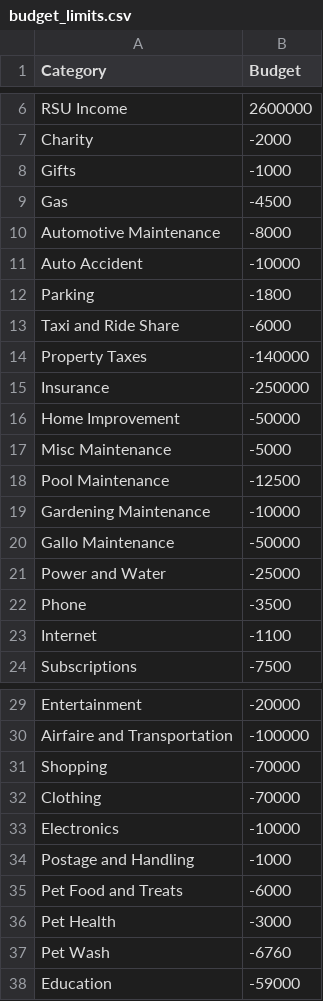
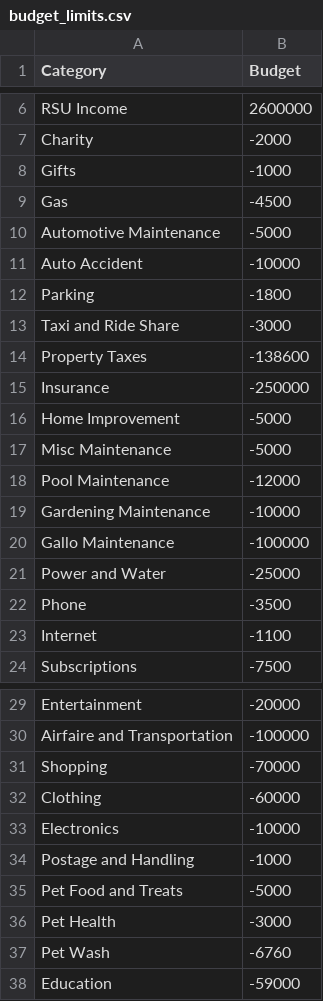
Before and after one commit to jasonrubin666/Financial-Snapshot, a CSV file: budget_limits.csv, drawn as a sheet; only a part is shown, gaps mark what is left out.

```diff
--- a/budget_limits.csv
+++ b/budget_limits.csv
@@ -9,13 +9,13 @@ Gifts,-1000
 Gas,-4500
-Automotive Maintenance,-8000
+Automotive Maintenance,-5000
 Auto Accident,-10000
 Parking,-1800
-Taxi and Ride Share,-6000
-Property Taxes,-140000
+Taxi and Ride Share,-3000
+Property Taxes,-138600
 Insurance,-250000
-Home Improvement,-50000
+Home Improvement,-5000
 Misc Maintenance,-5000
-Pool Maintenance,-12500
+Pool Maintenance,-12000
 Gardening Maintenance,-10000
-Gallo Maintenance,-50000
+Gallo Maintenance,-100000
 Power and Water,-25000
@@ -31,6 +31,6 @@ Airfaire and Transportation,-100000
 Shopping,-70000
-Clothing,-70000
+Clothing,-60000
 Electronics,-10000
 Postage and Handling,-1000
-Pet Food and Treats,-6000
+Pet Food and Treats,-5000
 Pet Health,-3000
```
Also changed, not shown: 1 other file.
